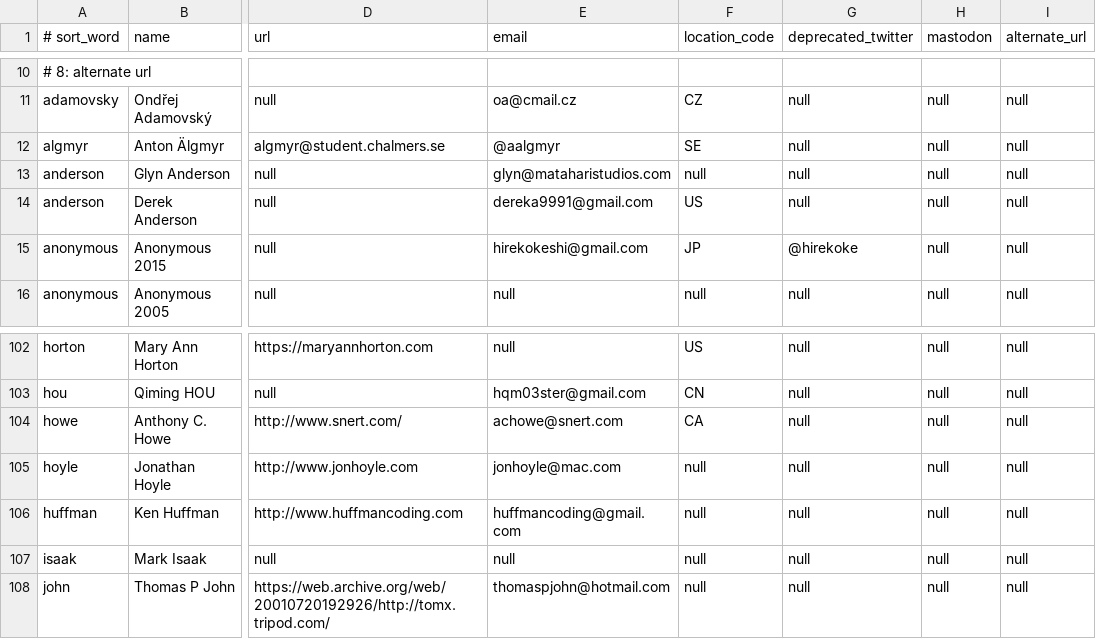
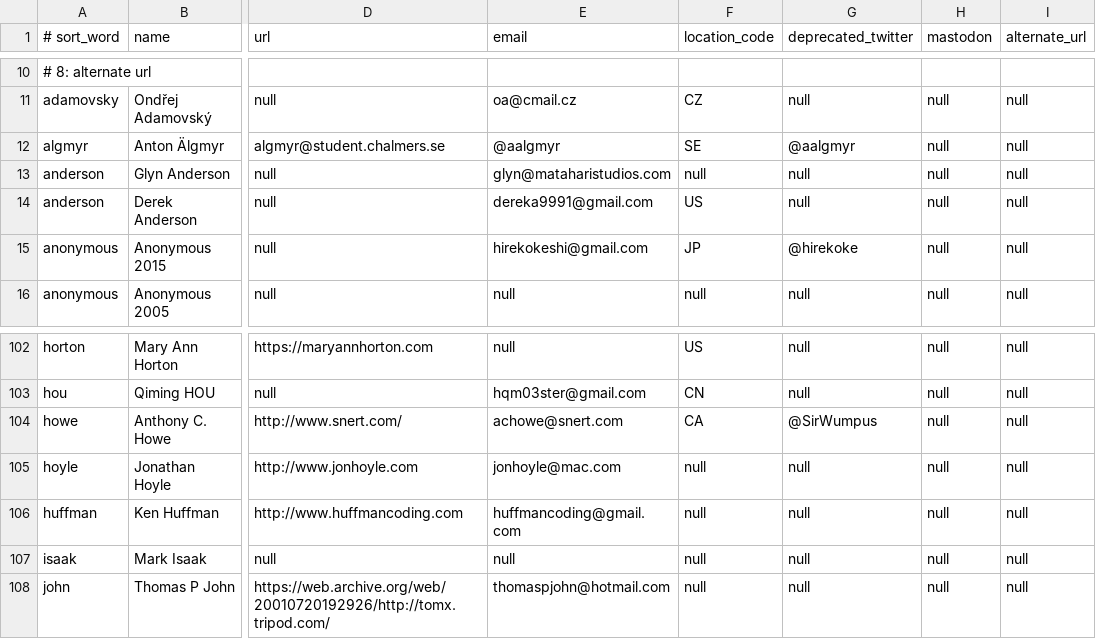
Before and after one commit to lcn2/trim-temp-test-ioccc, a CSV file: tmp/author.csv, drawn as a sheet; only a part is shown, gaps mark what is left out; the diff names each change by its address in the sheet, - before the commit and + after, or states it on an @@ line.

Commit message:
Deprecate twitter
We further deprecate the use of twitter.

In cases such as historic guidelines and rules, we add
a note about using Mastodon.

In cases where a tweet URL was used, we replace with
an Internet Archive link because twitter has announced
that accounts that are not used for a period of time
will be deleted.

We add a few missing deprecated_twitter information
to the author.numbers and author.cvs files.

We remove references to twitter handles (after making
sure that both author.numbers and author.cvs has the
deprecated_twitter information).  When the "_README.md_"
files have their header information generated by
a tool, such deprecated_twitter data will not be present.

```diff
--- a/tmp/author.csv
+++ b/tmp/author.csv
-G12 (deprecated_twitter): null
+G12 (deprecated_twitter): @aalgmyr
-G104 (deprecated_twitter): null
+G104 (deprecated_twitter): @SirWumpus
```
Also changed, not shown: 39 other files.
